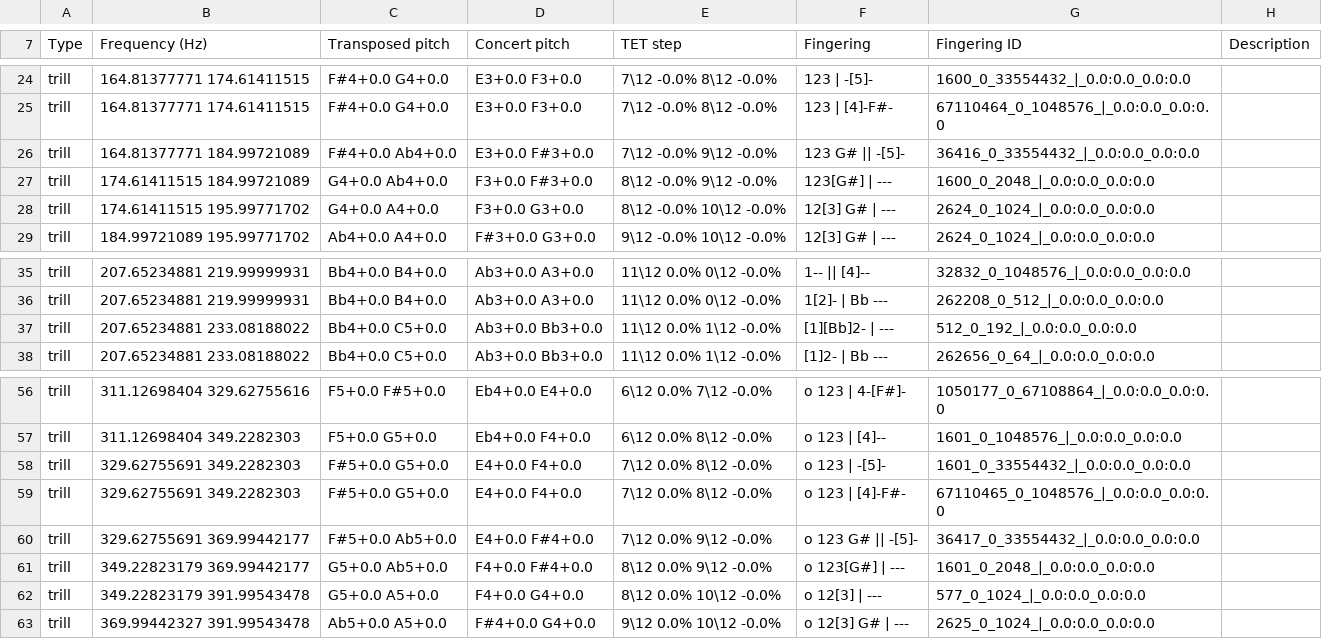
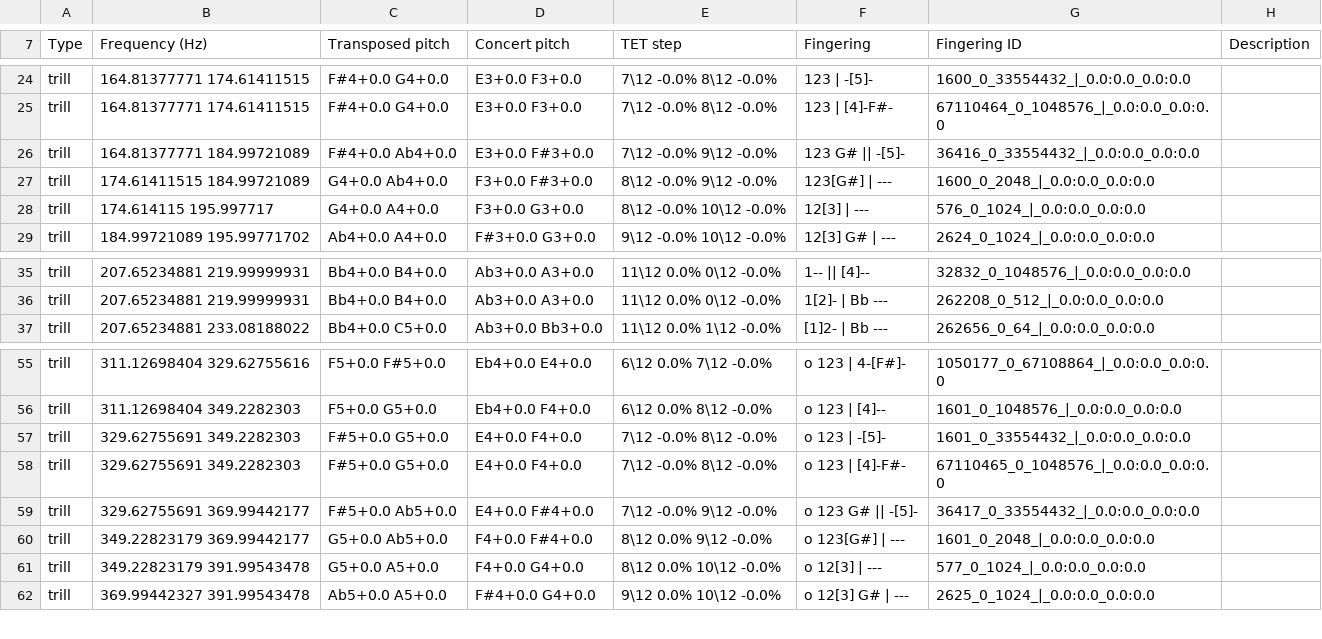
Before and after one commit to ValkyRiver/WindFingerings, a CSV file: standard-collections/tenor-saxophone-trill.csv, drawn as a sheet; only a part is shown, gaps mark what is left out.

Commit message:
1.4.3 fix typo

```diff
--- a/standard-collections/tenor-saxophone-trill.csv
+++ b/standard-collections/tenor-saxophone-trill.csv
@@ -27,3 +27,3 @@ trill,164.81377771 184.99721089,F#4+0.0 Ab4+0.0,E3+0.0 F#3+0.0,7\12 -0.0% 9\12 -
 trill,174.61411515 184.99721089,G4+0.0 Ab4+0.0,F3+0.0 F#3+0.0,8\12 -0.0% 9\12 -0.0%, 123[G#] | ---,1600_0_2048_|_0.0:0.0_0.0:0.0,
-trill,174.61411515 195.99771702,G4+0.0 A4+0.0,F3+0.0 G3+0.0,8\12 -0.0% 10\12 -0.0%, 12[3] G# | ---,2624_0_1024_|_0.0:0.0_0.0:0.0,
+trill,174.614115 195.997717,G4+0.0 A4+0.0,F3+0.0 G3+0.0,8\12 -0.0% 10\12 -0.0%, 12[3] | ---,576_0_1024_|_0.0:0.0_0.0:0.0,
 trill,184.99721089 195.99771702,Ab4+0.0 A4+0.0,F#3+0.0 G3+0.0,9\12 -0.0% 10\12 -0.0%, 12[3] G# | ---,2624_0_1024_|_0.0:0.0_0.0:0.0,
@@ -36,3 +36,2 @@ trill,207.65234881 219.99999931,Bb4+0.0 B4+0.0,Ab3+0.0 A3+0.0,11\12 0.0% 0\12 -0
 trill,207.65234881 219.99999931,Bb4+0.0 B4+0.0,Ab3+0.0 A3+0.0,11\12 0.0% 0\12 -0.0%, 1[2]- | Bb ---,262208_0_512_|_0.0:0.0_0.0:0.0,
-trill,207.65234881 233.08188022,Bb4+0.0 C5+0.0,Ab3+0.0 Bb3+0.0,11\12 0.0% 1\12 -0.0%, [1][Bb]2- | ---,512_0_192_|_0.0:0.0_0.0:0.0,
 trill,207.65234881 233.08188022,Bb4+0.0 C5+0.0,Ab3+0.0 Bb3+0.0,11\12 0.0% 1\12 -0.0%, [1]2- | Bb ---,262656_0_64_|_0.0:0.0_0.0:0.0,
@@ -57,5 +56,5 @@ trill,311.12698404 329.62755616,F5+0.0 F#5+0.0,Eb4+0.0 E4+0.0,6\12 0.0% 7\12 -0.
 trill,311.12698404 349.2282303,F5+0.0 G5+0.0,Eb4+0.0 F4+0.0,6\12 0.0% 8\12 -0.0%, o 123 | [4]--,1601_0_1048576_|_0.0:0.0_0.0:0.0,
-trill,329.62755691 349.2282303,F#5+0.0 G5+0.0,E4+0.0 F4+0.0,7\12 0.0% 8\12 -0.0%, o 123 | -[5]-,1601_0_33554432_|_0.0:0.0_0.0:0.0,
-trill,329.62755691 349.2282303,F#5+0.0 G5+0.0,E4+0.0 F4+0.0,7\12 0.0% 8\12 -0.0%, o 123 | [4]-F#-,67110465_0_1048576_|_0.0:0.0_0.0:0.0,
-trill,329.62755691 369.99442177,F#5+0.0 Ab5+0.0,E4+0.0 F#4+0.0,7\12 0.0% 9\12 -0.0%, o 123 G# || -[5]-,36417_0_33554432_|_0.0:0.0_0.0:0.0,
+trill,329.62755691 349.2282303,F#5+0.0 G5+0.0,E4+0.0 F4+0.0,7\12 -0.0% 8\12 -0.0%, o 123 | -[5]-,1601_0_33554432_|_0.0:0.0_0.0:0.0,
+trill,329.62755691 349.2282303,F#5+0.0 G5+0.0,E4+0.0 F4+0.0,7\12 -0.0% 8\12 -0.0%, o 123 | [4]-F#-,67110465_0_1048576_|_0.0:0.0_0.0:0.0,
+trill,329.62755691 369.99442177,F#5+0.0 Ab5+0.0,E4+0.0 F#4+0.0,7\12 -0.0% 9\12 -0.0%, o 123 G# || -[5]-,36417_0_33554432_|_0.0:0.0_0.0:0.0,
 trill,349.22823179 369.99442177,G5+0.0 Ab5+0.0,F4+0.0 F#4+0.0,8\12 0.0% 9\12 -0.0%, o 123[G#] | ---,1601_0_2048_|_0.0:0.0_0.0:0.0,
```
Also changed, not shown: standard-collections/alto-saxophone-trill.csv.
